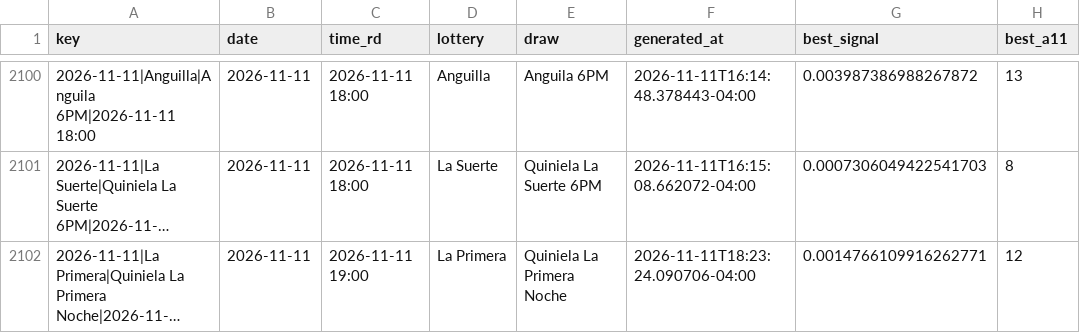
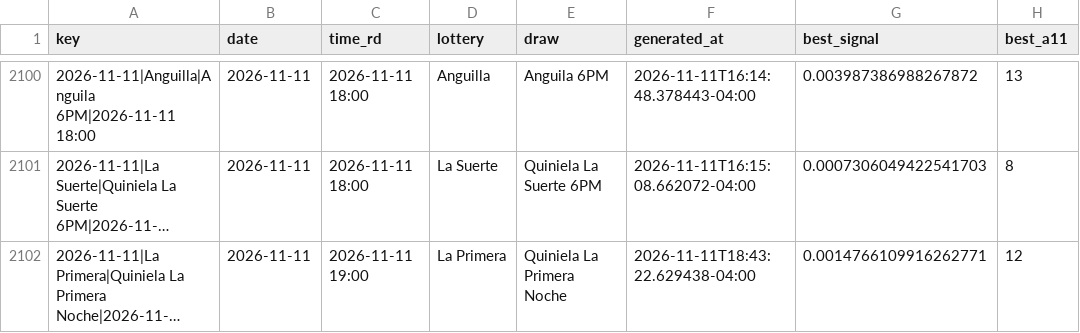
Before and after one commit to carbosota1/COMPARE, a CSV file: data/picks_log.csv, drawn as a sheet; only a part is shown, gaps mark what is left out; long unchanged cells end in …; the diff names each change by its address in the sheet, - before the commit and + after, or states it on an @@ line.

```diff
--- a/data/picks_log.csv
+++ b/data/picks_log.csv
-F2102 (generated_at): 2026-11-11T18:23:24.090706-04:00
+F2102 (generated_at): 2026-11-11T18:43:22.629438-04:00
```
Also changed, not shown: 3 other files.
